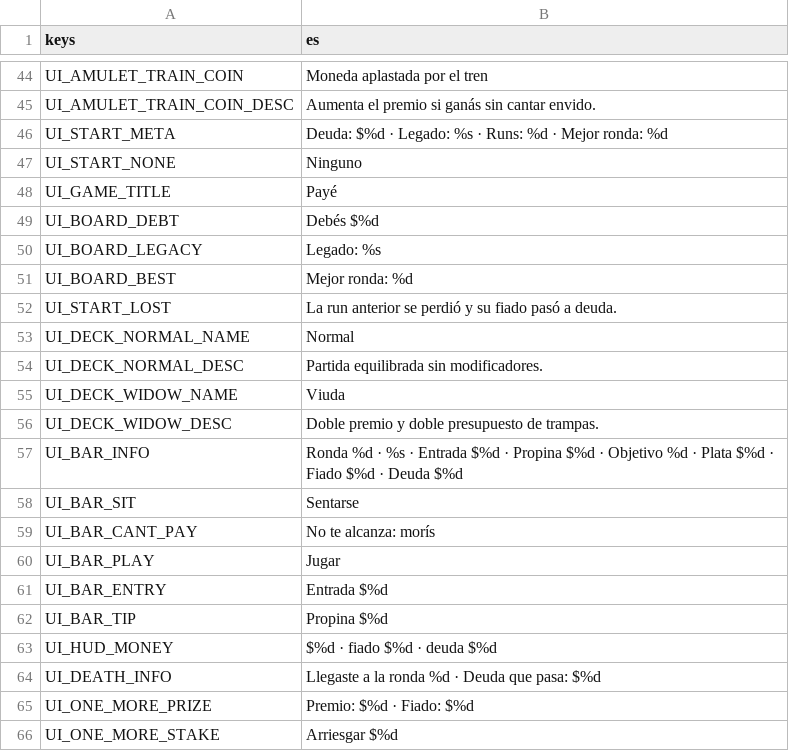
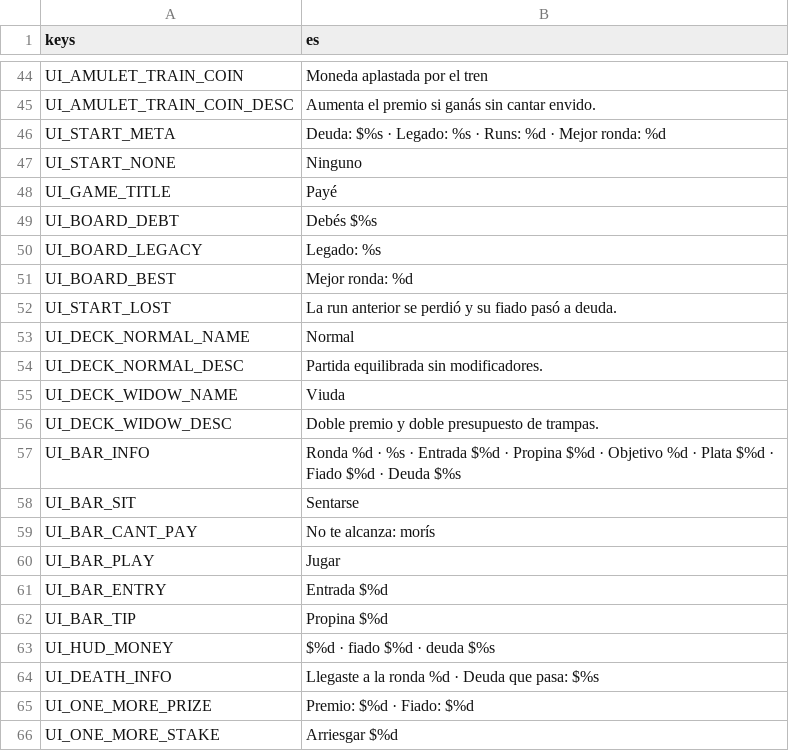
Before and after one commit to JoakoZarza/paye, a CSV file: data/i18n/ui.csv, drawn as a sheet; only a part is shown, gaps mark what is left out.

```diff
--- a/data/i18n/ui.csv
+++ b/data/i18n/ui.csv
@@ -45,6 +45,6 @@ UI_AMULET_TRAIN_COIN,Moneda aplastada por el tren
 UI_AMULET_TRAIN_COIN_DESC,Aumenta el premio si ganás sin cantar envido.
-UI_START_META,"Deuda: $%d · Legado: %s · Runs: %d · Mejor ronda: %d"
+UI_START_META,"Deuda: $%s · Legado: %s · Runs: %d · Mejor ronda: %d"
 UI_START_NONE,Ninguno
 UI_GAME_TITLE,Payé
-UI_BOARD_DEBT,Debés $%d
+UI_BOARD_DEBT,Debés $%s
 UI_BOARD_LEGACY,Legado: %s
@@ -56,3 +56,3 @@ UI_DECK_WIDOW_NAME,Viuda
 UI_DECK_WIDOW_DESC,Doble premio y doble presupuesto de trampas.
-UI_BAR_INFO,"Ronda %d · %s · Entrada $%d · Propina $%d · Objetivo %d · Plata $%d · Fiado $%d · Deuda $%d"
+UI_BAR_INFO,"Ronda %d · %s · Entrada $%d · Propina $%d · Objetivo %d · Plata $%d · Fiado $%d · Deuda $%s"
 UI_BAR_SIT,Sentarse
@@ -62,4 +62,4 @@ UI_BAR_ENTRY,Entrada $%d
 UI_BAR_TIP,Propina $%d
-UI_HUD_MONEY,"$%d · fiado $%d · deuda $%d"
-UI_DEATH_INFO,"Llegaste a la ronda %d · Deuda que pasa: $%d"
+UI_HUD_MONEY,"$%d · fiado $%d · deuda $%s"
+UI_DEATH_INFO,"Llegaste a la ronda %d · Deuda que pasa: $%s"
 UI_ONE_MORE_PRIZE,"Premio: $%d · Fiado: $%d"
```
Also changed, not shown: 12 other files.
